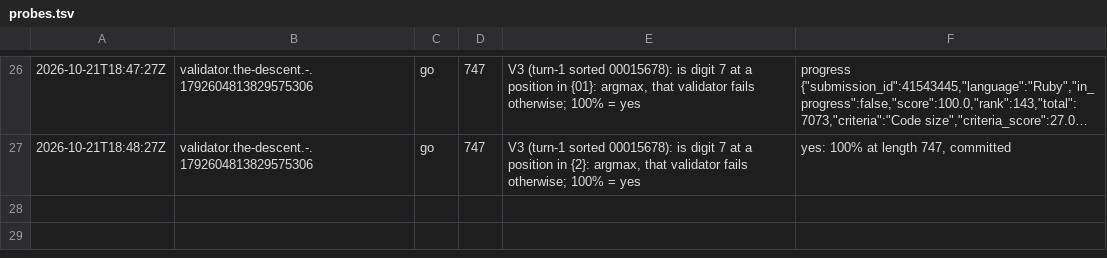
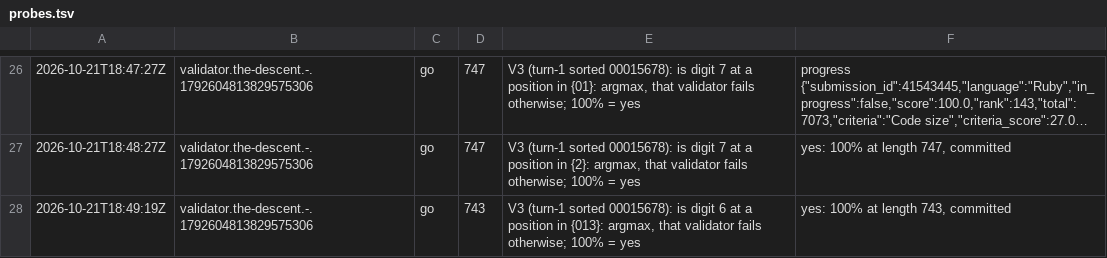
Before and after one commit to Alexdelia/puzzle, a TSV file: codingame/codegolf/puzzle/the-descent/probe/probes.tsv, drawn as a sheet; only a part is shown, gaps mark what is left out; long unchanged cells end in …; the diff names each change by its address in the sheet, - before the commit and + after, or states it on an @@ line.

Commit message:
chore(golf): probes the-descent

```diff
--- a/codingame/codegolf/puzzle/the-descent/probe/probes.tsv
+++ b/codingame/codegolf/puzzle/the-descent/probe/probes.tsv
+row 28: 2026-10-21T18:49:19Z | validator.the-descent.-.1792604813829575306 | go | 743 | V3 (turn-1 sorted 00015678): is digit 6 at a position in {013}: argmax, that validator fails otherwise; 100% = yes | yes: 100% at length 743, committed
```
Also changed, not shown: 1 other file.
